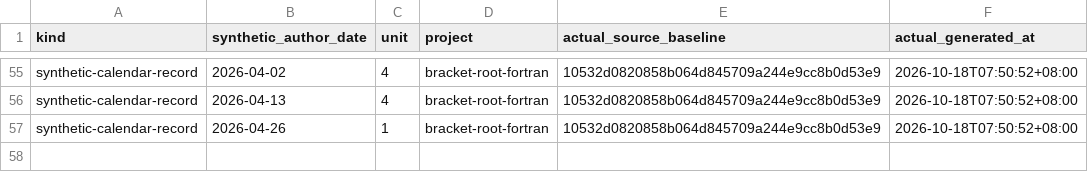
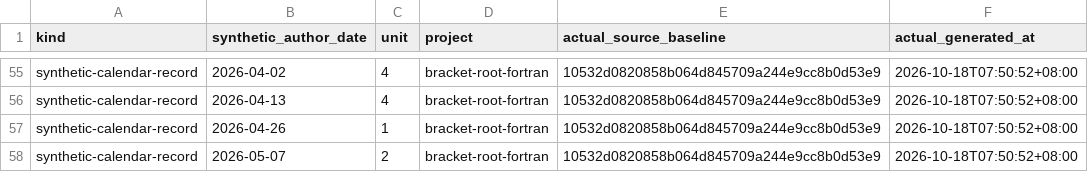
Before and after one commit to Khalil-Work/bracket-root-fortran, a CSV file: docs/calendar-records-2024-2026.csv, drawn as a sheet; only a part is shown, gaps mark what is left out.

Commit message:
docs: synthetic calendar record 2026-05-07 unit 2
Documentation calendar reconstruction generated on 2026-10-18. Historical author dates do not date source development.

```diff
--- a/docs/calendar-records-2024-2026.csv
+++ b/docs/calendar-records-2024-2026.csv
@@ -57 +57,2 @@ synthetic-calendar-record,2026-04-13,4,bracket-root-fortran,10532d0820858b064d84
 synthetic-calendar-record,2026-04-26,1,bracket-root-fortran,10532d0820858b064d845709a244e9cc8b0d53e9,2026-10-18T07:50:52+08:00
+synthetic-calendar-record,2026-05-07,2,bracket-root-fortran,10532d0820858b064d845709a244e9cc8b0d53e9,2026-10-18T07:50:52+08:00
```
